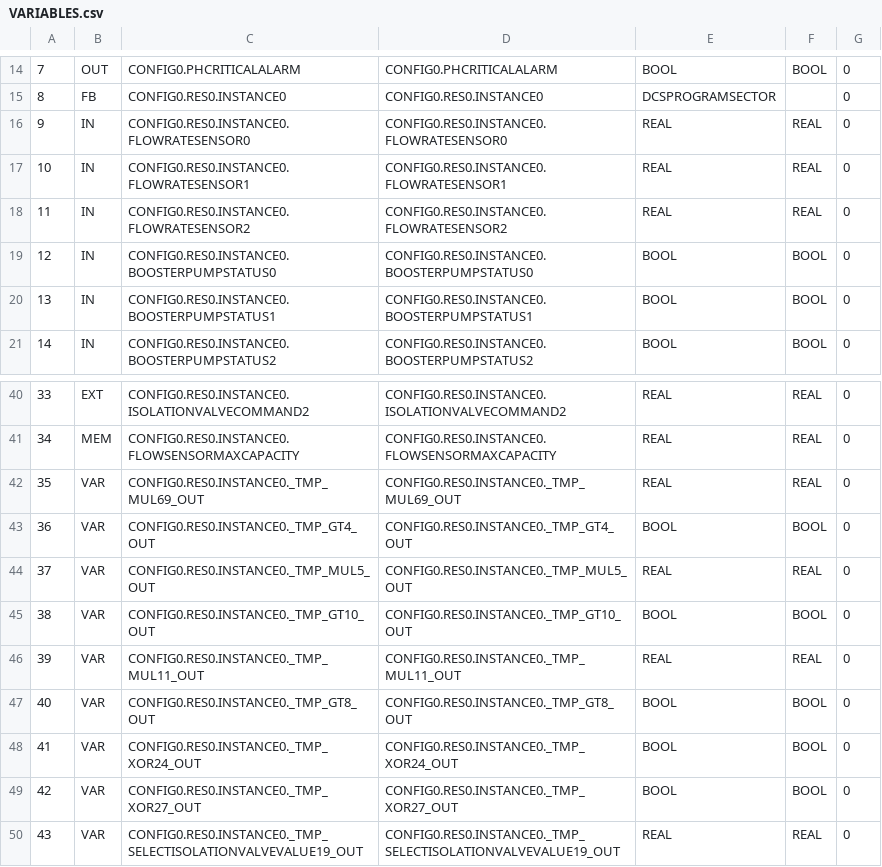
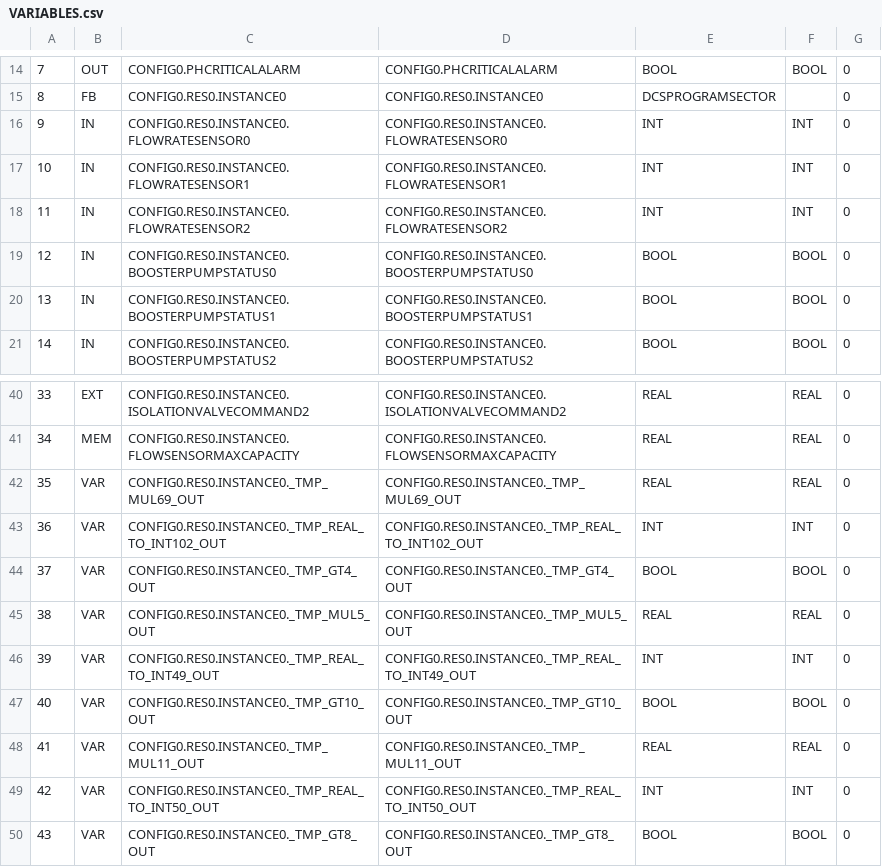
Before and after one commit to SaxatileStoner/SFWE511-SemesterProject, a CSV file: build/VARIABLES.csv, drawn as a sheet; only a part is shown, gaps mark what is left out; the shorter side is filled out with more unchanged rows; addresses are those after the commit; the diff names each change by its address in the sheet, - before the commit and + after, or states it on an @@ line.

Commit message:
Edited DCSProgramSector to utilize INT types for certain variables

```diff
--- a/build/VARIABLES.csv
+++ b/build/VARIABLES.csv
-E16:E18: REAL
+E16:E18: INT
-F16:F18: REAL
+F16:F18: INT
+row 43: 36 | VAR | CONFIG0.RES0.INSTANCE0._TMP_REAL_TO_INT102_OUT | CONFIG0.RES0.INSTANCE0._TMP_REAL_TO_INT102_OUT | INT | INT | 0
@@ column A renumbered between rows 44 and 327 @@
+row 46: 39 | VAR | CONFIG0.RES0.INSTANCE0._TMP_REAL_TO_INT49_OUT | CONFIG0.RES0.INSTANCE0._TMP_REAL_TO_INT49_OUT | INT | INT | 0
+row 49: 42 | VAR | CONFIG0.RES0.INSTANCE0._TMP_REAL_TO_INT50_OUT | CONFIG0.RES0.INSTANCE0._TMP_REAL_TO_INT50_OUT | INT | INT | 0
```
Also changed, not shown: 13 other files.
